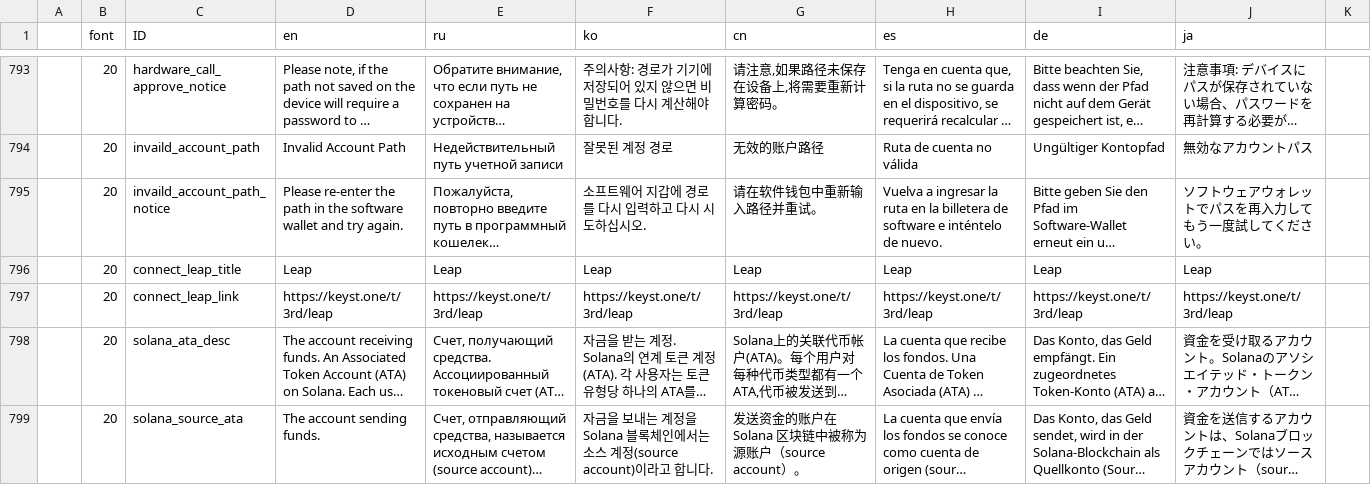
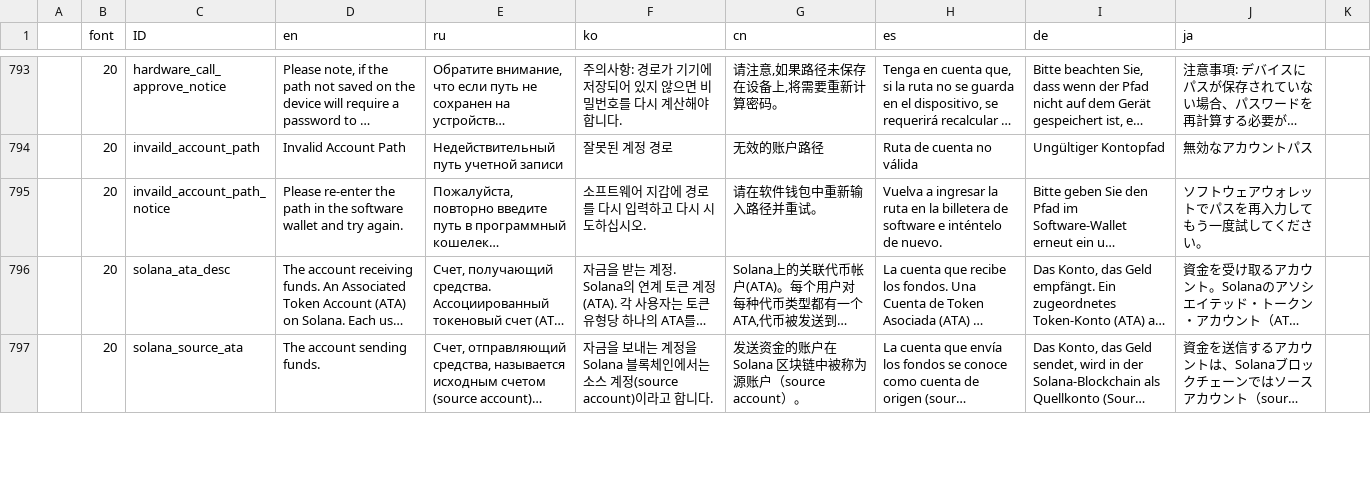
Before and after one commit to KeystoneHQ/keystone3-firmware, a CSV file: src/ui/lv_i18n/data.csv, drawn as a sheet; only a part is shown, gaps mark what is left out; long unchanged cells end in …; the diff names each change by its address in the sheet, - before the commit and + after, or states it on an @@ line.

Commit message:
leap sunset

```diff
--- a/src/ui/lv_i18n/data.csv
+++ b/src/ui/lv_i18n/data.csv
-row 796:  | 20 | connect_leap_title | Leap | Leap | Leap | Leap | Leap | Leap | Leap
-row 797:  | 20 | connect_leap_link | https://keyst.one/t/3rd/leap | https://keyst.one/t/3rd/leap | https://keyst.one/t/3rd/leap | https://keyst.one/t/3rd/leap | https://keyst.one/t/3rd/leap | https://keyst.one/t/3rd/leap | https://keyst.one/t/3rd/leap
```
Also changed, not shown: 22 other files.
